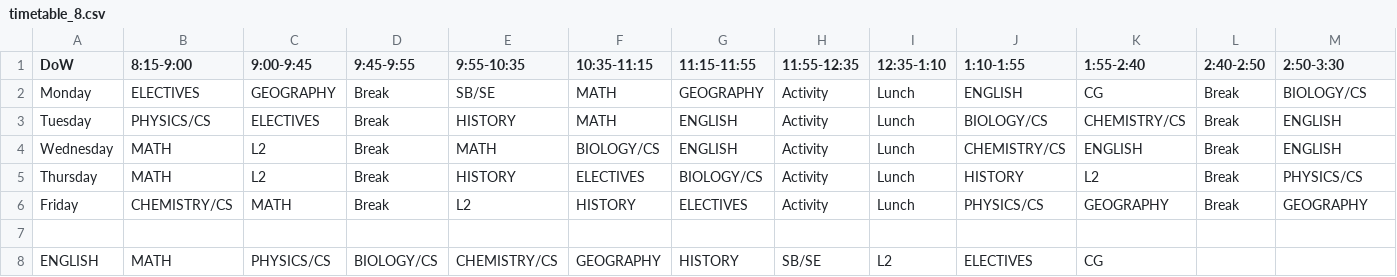
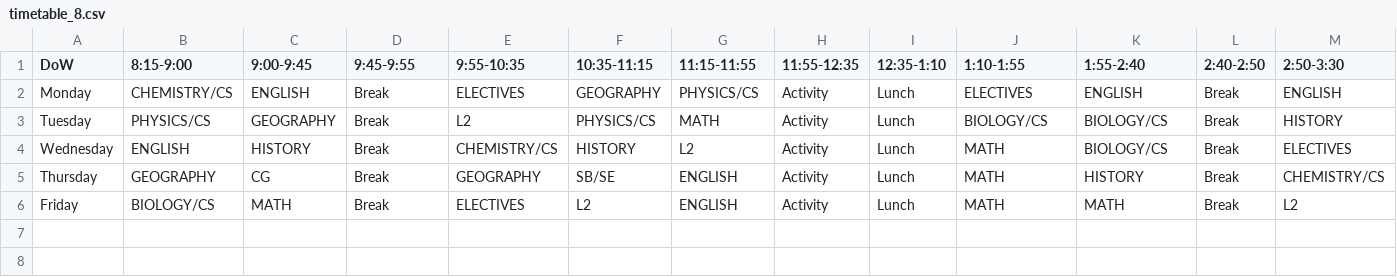
Before and after one commit to bhavanb/Timetable-Generator, a CSV file: sample_out/timetable_8.csv, drawn as a sheet.

```diff
--- a/sample_out/timetable_8.csv
+++ b/sample_out/timetable_8.csv
@@ -1,8 +1,6 @@
 DoW,8:15-9:00,9:00-9:45,9:45-9:55,9:55-10:35,10:35-11:15,11:15-11:55,11:55-12:35,12:35-1:10,1:10-1:55,1:55-2:40,2:40-2:50,2:50-3:30
-Monday,ELECTIVES,GEOGRAPHY,Break,SB/SE,MATH,GEOGRAPHY,Activity,Lunch,ENGLISH,CG,Break,BIOLOGY/CS
-Tuesday,PHYSICS/CS,ELECTIVES,Break,HISTORY,MATH,ENGLISH,Activity,Lunch,BIOLOGY/CS,CHEMISTRY/CS,Break,ENGLISH
-Wednesday,MATH,L2,Break,MATH,BIOLOGY/CS,ENGLISH,Activity,Lunch,CHEMISTRY/CS,ENGLISH,Break,ENGLISH
-Thursday,MATH,L2,Break,HISTORY,ELECTIVES,BIOLOGY/CS,Activity,Lunch,HISTORY,L2,Break,PHYSICS/CS
-Friday,CHEMISTRY/CS,MATH,Break,L2,HISTORY,ELECTIVES,Activity,Lunch,PHYSICS/CS,GEOGRAPHY,Break,GEOGRAPHY
-
-ENGLISH,MATH,PHYSICS/CS,BIOLOGY/CS,CHEMISTRY/CS,GEOGRAPHY,HISTORY,SB/SE,L2,ELECTIVES,CG,
+Monday,CHEMISTRY/CS,ENGLISH,Break,ELECTIVES,GEOGRAPHY,PHYSICS/CS,Activity,Lunch,ELECTIVES,ENGLISH,Break,ENGLISH
+Tuesday,PHYSICS/CS,GEOGRAPHY,Break,L2,PHYSICS/CS,MATH,Activity,Lunch,BIOLOGY/CS,BIOLOGY/CS,Break,HISTORY
+Wednesday,ENGLISH,HISTORY,Break,CHEMISTRY/CS,HISTORY,L2,Activity,Lunch,MATH,BIOLOGY/CS,Break,ELECTIVES
+Thursday,GEOGRAPHY,CG,Break,GEOGRAPHY,SB/SE,ENGLISH,Activity,Lunch,MATH,HISTORY,Break,CHEMISTRY/CS
+Friday,BIOLOGY/CS,MATH,Break,ELECTIVES,L2,ENGLISH,Activity,Lunch,MATH,MATH,Break,L2
```
Also changed, not shown: sample_out/timetable_6.csv, sample_out/timetable_7.csv, 9 other files.
